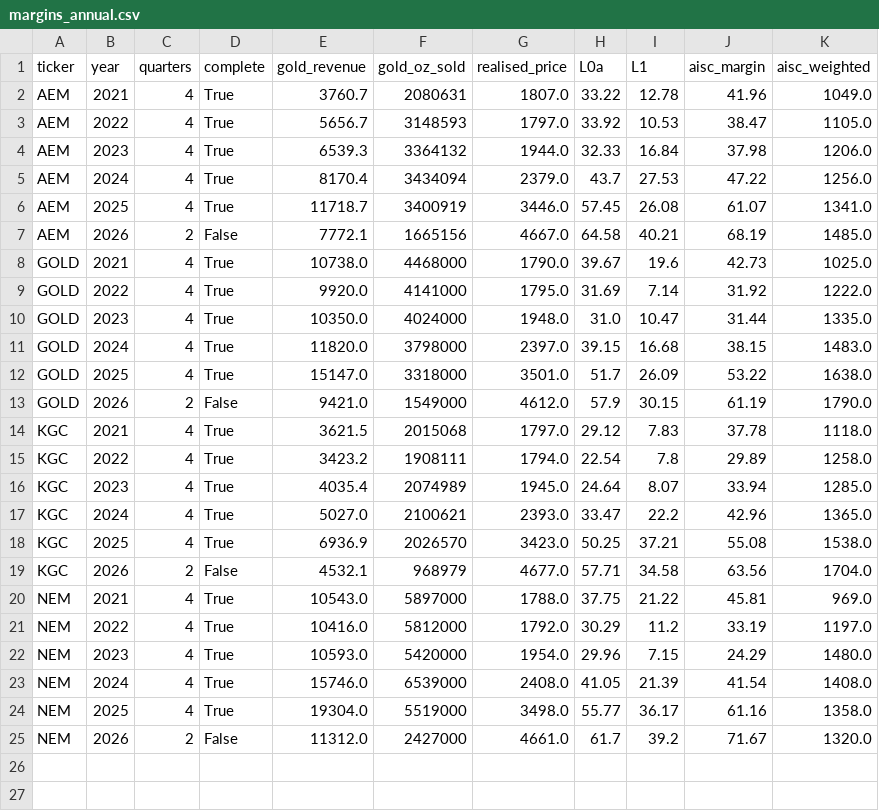
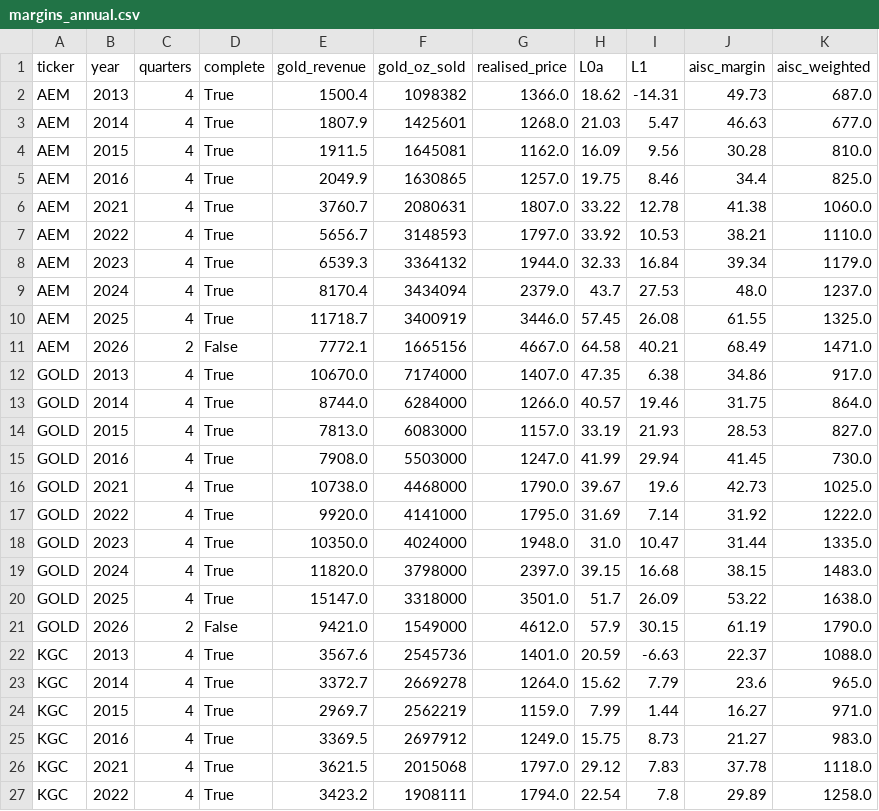
Before and after one commit to Whojohn/agents, a CSV file: data/final/margins_annual.csv, drawn as a sheet; only a part is shown; the shorter side is filled out with more unchanged rows; the diff covers the shown part only.

```diff
--- a/data/final/margins_annual.csv
+++ b/data/final/margins_annual.csv
@@ -1,8 +1,16 @@
 ticker,year,quarters,complete,gold_revenue,gold_oz_sold,realised_price,L0a,L1,aisc_margin,aisc_weighted
-AEM,2021,4,True,3760.7,2080631,1807.0,33.22,12.78,41.96,1049.0
-AEM,2022,4,True,5656.7,3148593,1797.0,33.92,10.53,38.47,1105.0
-AEM,2023,4,True,6539.3,3364132,1944.0,32.33,16.84,37.98,1206.0
-AEM,2024,4,True,8170.4,3434094,2379.0,43.7,27.53,47.22,1256.0
-AEM,2025,4,True,11718.7,3400919,3446.0,57.45,26.08,61.07,1341.0
-AEM,2026,2,False,7772.1,1665156,4667.0,64.58,40.21,68.19,1485.0
+AEM,2013,4,True,1500.4,1098382,1366.0,18.62,-14.31,49.73,687.0
+AEM,2014,4,True,1807.9,1425601,1268.0,21.03,5.47,46.63,677.0
+AEM,2015,4,True,1911.5,1645081,1162.0,16.09,9.56,30.28,810.0
+AEM,2016,4,True,2049.9,1630865,1257.0,19.75,8.46,34.4,825.0
+AEM,2021,4,True,3760.7,2080631,1807.0,33.22,12.78,41.38,1060.0
+AEM,2022,4,True,5656.7,3148593,1797.0,33.92,10.53,38.21,1110.0
+AEM,2023,4,True,6539.3,3364132,1944.0,32.33,16.84,39.34,1179.0
+AEM,2024,4,True,8170.4,3434094,2379.0,43.7,27.53,48.0,1237.0
+AEM,2025,4,True,11718.7,3400919,3446.0,57.45,26.08,61.55,1325.0
+AEM,2026,2,False,7772.1,1665156,4667.0,64.58,40.21,68.49,1471.0
+GOLD,2013,4,True,10670.0,7174000,1407.0,47.35,6.38,34.86,917.0
+GOLD,2014,4,True,8744.0,6284000,1266.0,40.57,19.46,31.75,864.0
+GOLD,2015,4,True,7813.0,6083000,1157.0,33.19,21.93,28.53,827.0
+GOLD,2016,4,True,7908.0,5503000,1247.0,41.99,29.94,41.45,730.0
 GOLD,2021,4,True,10738.0,4468000,1790.0,39.67,19.6,42.73,1025.0
@@ -13,2 +21,6 @@ GOLD,2025,4,True,15147.0,3318000,3501.0,51.7,26.09,53.22,1638.0
 GOLD,2026,2,False,9421.0,1549000,4612.0,57.9,30.15,61.19,1790.0
+KGC,2013,4,True,3567.6,2545736,1401.0,20.59,-6.63,22.37,1088.0
+KGC,2014,4,True,3372.7,2669278,1264.0,15.62,7.79,23.6,965.0
+KGC,2015,4,True,2969.7,2562219,1159.0,7.99,1.44,16.27,971.0
+KGC,2016,4,True,3369.5,2697912,1249.0,15.75,8.73,21.27,983.0
 KGC,2021,4,True,3621.5,2015068,1797.0,29.12,7.83,37.78,1118.0
```
Also changed, not shown: 4 added rows elsewhere in this file, data/final/censoring_audit.csv, data/final/trimmed_observations.csv, 9 other files.
